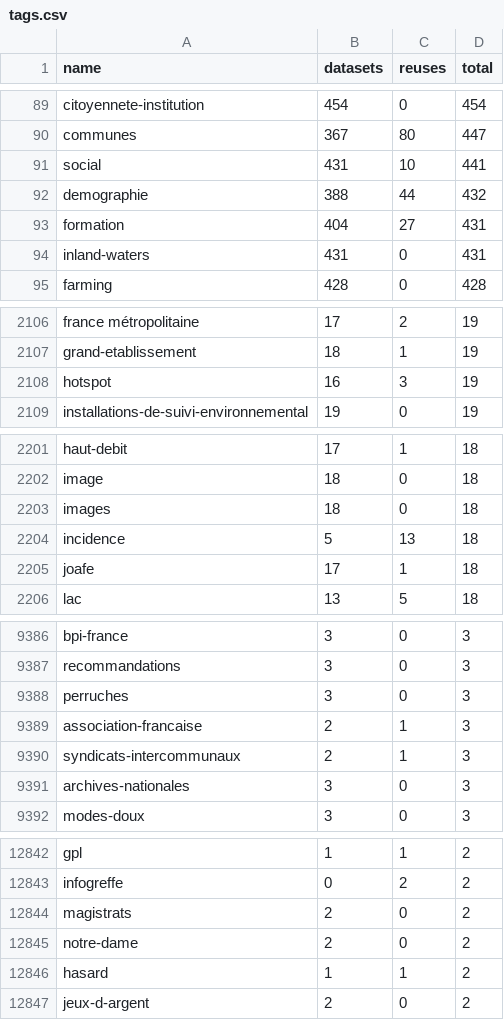
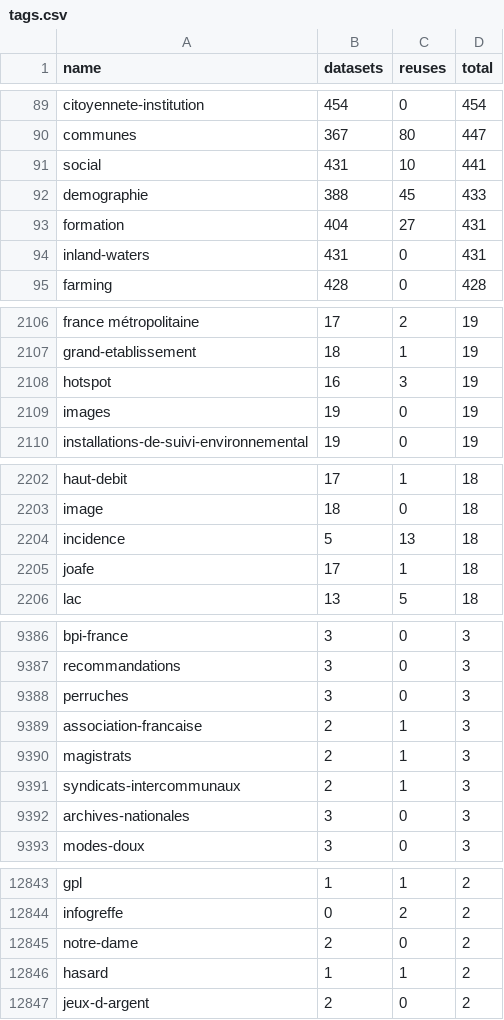
Before and after one commit to taniki/flat.dgfr, a CSV file: tags.csv, drawn as a sheet; only a part is shown, gaps mark what is left out; the diff covers the shown part only.

```diff
--- a/tags.csv
+++ b/tags.csv
@@ -91,3 +91,3 @@
 "social";431;10;441
-"demographie";388;44;432
+"demographie";388;45;433
 "formation";404;27;431
@@ -2108,2 +2108,3 @@
 "hotspot";16;3;19
+"images";19;0;19
 "installations-de-suivi-environnemental";19;0;19
@@ -2202,3 +2203,2 @@
 "image";18;0;18
-"images";18;0;18
 "incidence";5;13;18
@@ -9389,2 +9389,3 @@
 "association-francaise";2;1;3
+"magistrats";2;1;3
 "syndicats-intercommunaux";2;1;3
@@ -12843,3 +12844,2 @@
 "infogreffe";0;2;2
-"magistrats";2;0;2
 "notre-dame";2;0;2
```
Also changed, not shown: 3 added rows and 3 removed rows elsewhere in this file, 2 other files.
